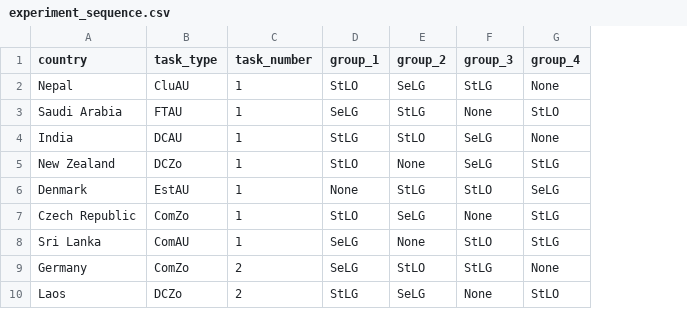
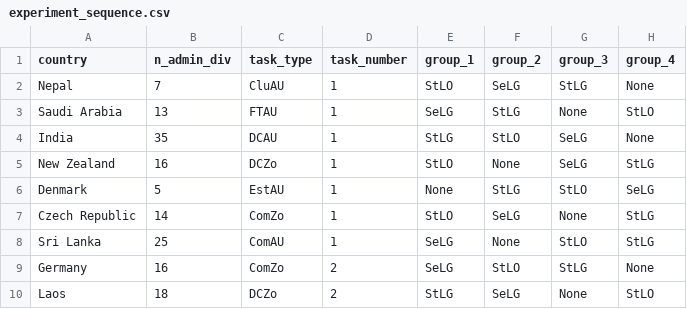
Before and after one commit to kvelon/cartogram-legend-effectiveness, a CSV file: data/experiment_sequence.csv, drawn as a sheet; only a part is shown; the diff names each change by its address in the sheet, - before the commit and + after, or states it on an @@ line.

Commit message:
Rename R script. Add n_admin_div to CSV.

```diff
--- a/data/experiment_sequence.csv
+++ b/data/experiment_sequence.csv
+column B (n_admin_div), rows 2-10: 7 | 13 | 35 | 16 | 5 | 14 | 25 | 16 | 18
```
Also changed, not shown: 1 other file.
